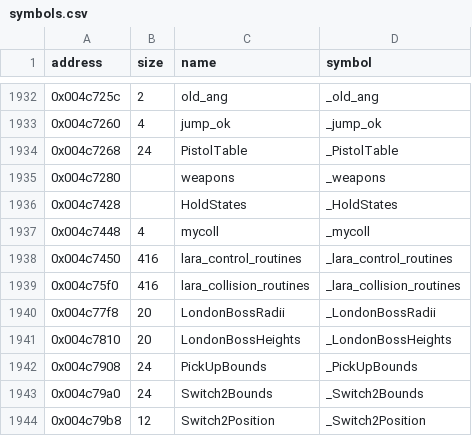
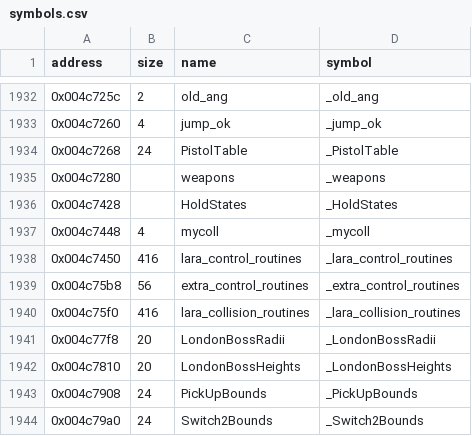
Before and after one commit to LostArtefacts/tr03, a CSV file: config/symbols.csv, drawn as a sheet; only a part is shown, gaps mark what is left out; the shorter side is filled out with more unchanged rows; the diff names each change by its address in the sheet, - before the commit and + after, or states it on an @@ line.

```diff
--- a/config/symbols.csv
+++ b/config/symbols.csv
+row 1939: 0x004c75b8 | 56 | extra_control_routines | _extra_control_routines
```
Also changed, not shown: 2 other files.
